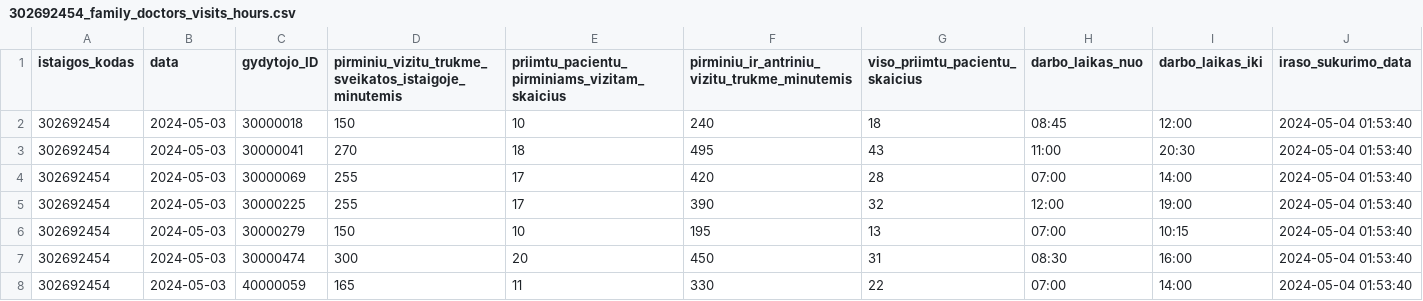
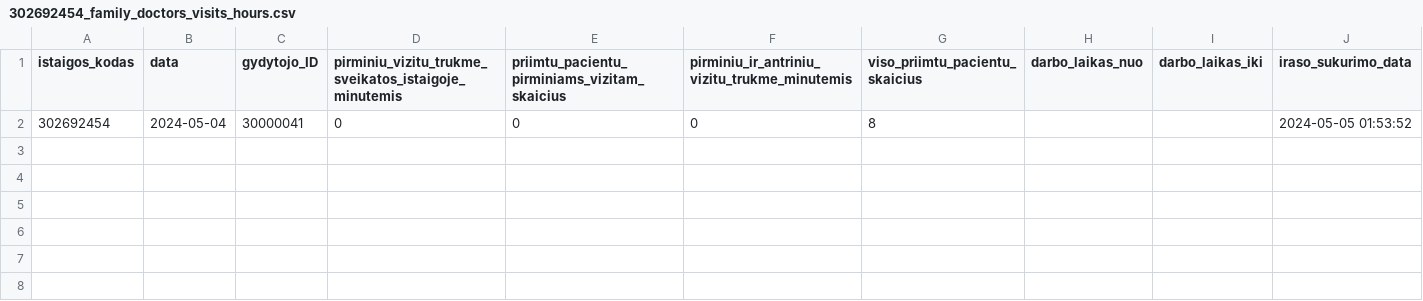
Before and after one commit to vilnius/VMKL, a CSV file: 302692454_family_doctors_visits_hours.csv, drawn as a sheet.

```diff
--- a/302692454_family_doctors_visits_hours.csv
+++ b/302692454_family_doctors_visits_hours.csv
@@ -1,8 +1,2 @@
 istaigos_kodas;data;gydytojo_ID;pirminiu_vizitu_trukme_sveikatos_istaigoje_minutemis;priimtu_pacientu_pirminiams_vizitam_skaicius;pirminiu_ir_antriniu_vizitu_trukme_minutemis;viso_priimtu_pacientu_skaicius;darbo_laikas_nuo;darbo_laikas_iki;iraso_sukurimo_data
-302692454;2024-05-03;30000018;150;10;240;18;08:45;12:00;2024-05-04 01:53:40
-302692454;2024-05-03;30000041;270;18;495;43;11:00;20:30;2024-05-04 01:53:40
-302692454;2024-05-03;30000069;255;17;420;28;07:00;14:00;2024-05-04 01:53:40
-302692454;2024-05-03;30000225;255;17;390;32;12:00;19:00;2024-05-04 01:53:40
-302692454;2024-05-03;30000279;150;10;195;13;07:00;10:15;2024-05-04 01:53:40
-302692454;2024-05-03;30000474;300;20;450;31;08:30;16:00;2024-05-04 01:53:40
-302692454;2024-05-03;40000059;165;11;330;22;07:00;14:00;2024-05-04 01:53:40
+302692454;2024-05-04;30000041;0;0;0;8;;;2024-05-05 01:53:52
```
Also changed, not shown: 302692454_family_doctors_list.csv, 302692454_free_registrations.csv, 1 other file.
